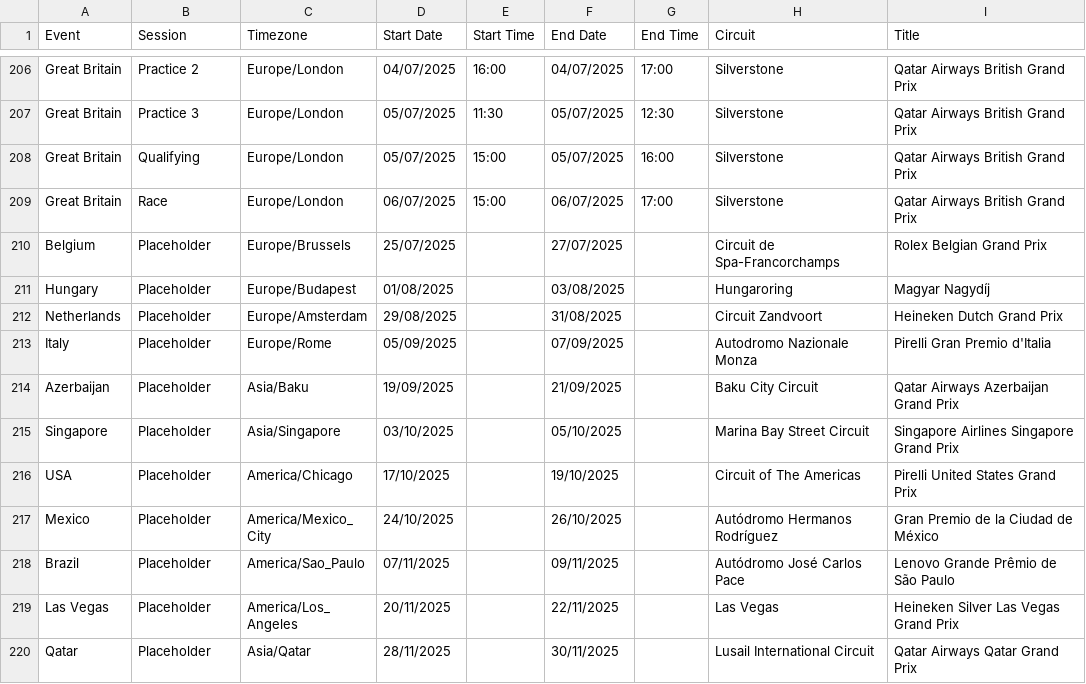
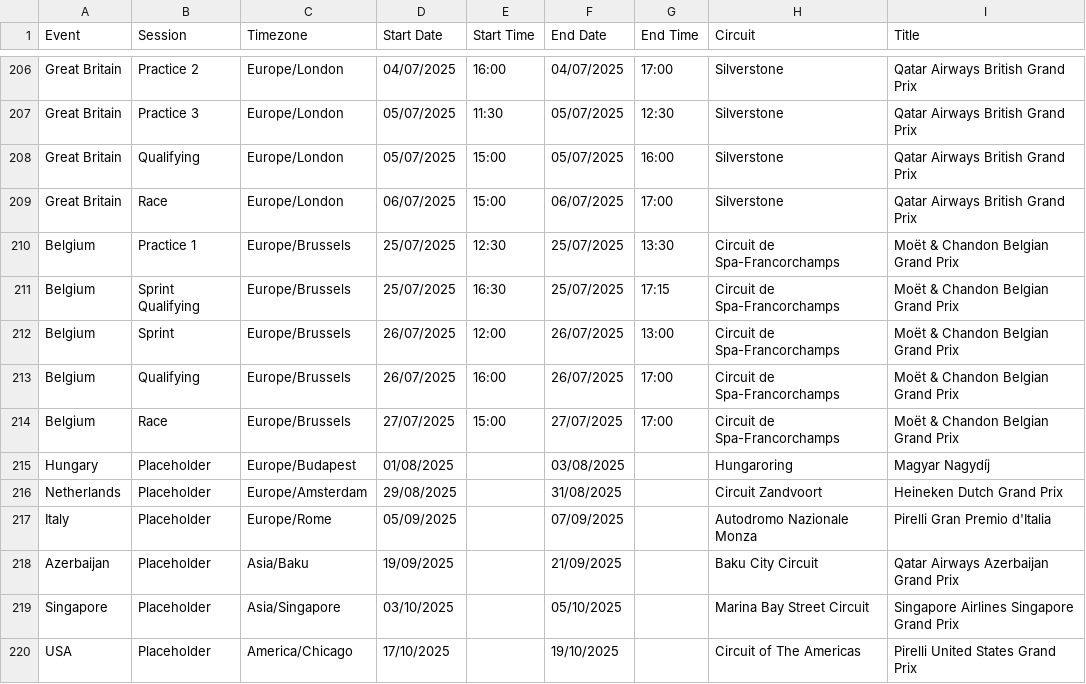
Before and after one commit to robinvenables/calendars, a CSV file: f1/F1/Calendar-Timetable.csv, drawn as a sheet; only a part is shown, gaps mark what is left out; the shorter side is filled out with more unchanged rows.

Commit message:
F1: Add Belgium session details

```diff
--- a/f1/F1/Calendar-Timetable.csv
+++ b/f1/F1/Calendar-Timetable.csv
@@ -209,3 +209,7 @@ Great Britain,Qualifying,Europe/London,05/07/2025,15:00,05/07/2025,16:00,Silvers
 Great Britain,Race,Europe/London,06/07/2025,15:00,06/07/2025,17:00,Silverstone,Qatar Airways British Grand Prix
-Belgium,Placeholder,Europe/Brussels,25/07/2025,,27/07/2025,,Circuit de Spa-Francorchamps,Rolex Belgian Grand Prix
+Belgium,Practice 1,Europe/Brussels,25/07/2025,12:30,25/07/2025,13:30,Circuit de Spa-Francorchamps,Moët & Chandon Belgian Grand Prix
+Belgium,Sprint Qualifying,Europe/Brussels,25/07/2025,16:30,25/07/2025,17:15,Circuit de Spa-Francorchamps,Moët & Chandon Belgian Grand Prix
+Belgium,Sprint,Europe/Brussels,26/07/2025,12:00,26/07/2025,13:00,Circuit de Spa-Francorchamps,Moët & Chandon Belgian Grand Prix
+Belgium,Qualifying,Europe/Brussels,26/07/2025,16:00,26/07/2025,17:00,Circuit de Spa-Francorchamps,Moët & Chandon Belgian Grand Prix
+Belgium,Race,Europe/Brussels,27/07/2025,15:00,27/07/2025,17:00,Circuit de Spa-Francorchamps,Moët & Chandon Belgian Grand Prix
 Hungary,Placeholder,Europe/Budapest,01/08/2025,,03/08/2025,,Hungaroring,Magyar Nagydíj
```
Also changed, not shown: 1 other file.
